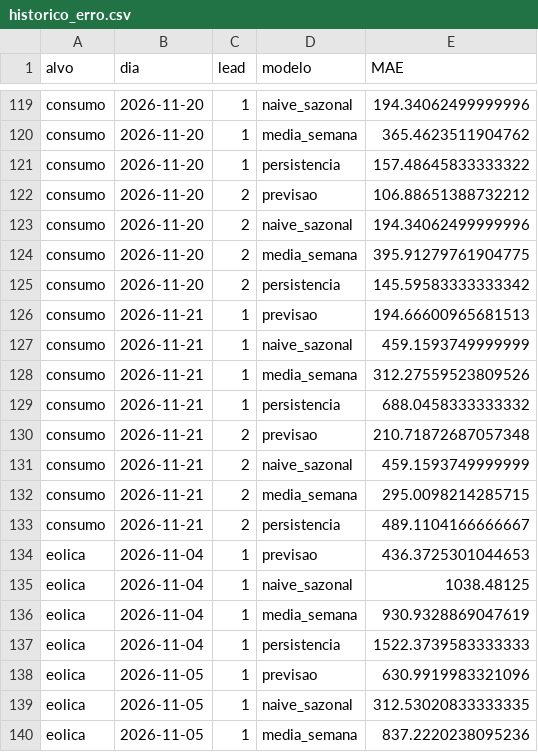
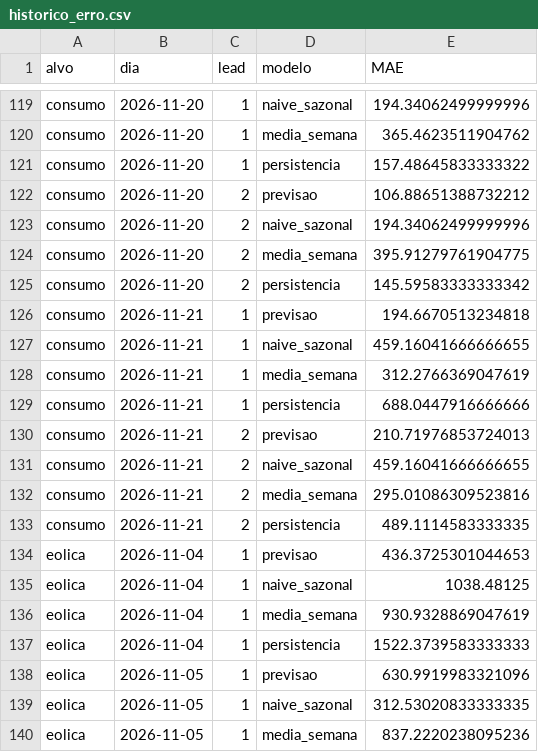
Before and after one commit to JoseFerrao20/previsao-eletricidade-pt, a CSV file: monitor/historico_erro.csv, drawn as a sheet; only a part is shown, gaps mark what is left out.

```diff
--- a/monitor/historico_erro.csv
+++ b/monitor/historico_erro.csv
@@ -125,10 +125,10 @@ consumo,2026-11-20,2,media_semana,395.91279761904775
 consumo,2026-11-20,2,persistencia,145.59583333333342
-consumo,2026-11-21,1,previsao,194.66600965681513
-consumo,2026-11-21,1,naive_sazonal,459.1593749999999
-consumo,2026-11-21,1,media_semana,312.27559523809526
-consumo,2026-11-21,1,persistencia,688.0458333333332
-consumo,2026-11-21,2,previsao,210.71872687057348
-consumo,2026-11-21,2,naive_sazonal,459.1593749999999
-consumo,2026-11-21,2,media_semana,295.0098214285715
-consumo,2026-11-21,2,persistencia,489.1104166666667
+consumo,2026-11-21,1,previsao,194.6670513234818
+consumo,2026-11-21,1,naive_sazonal,459.16041666666655
+consumo,2026-11-21,1,media_semana,312.2766369047619
+consumo,2026-11-21,1,persistencia,688.0447916666666
+consumo,2026-11-21,2,previsao,210.71976853724013
+consumo,2026-11-21,2,naive_sazonal,459.16041666666655
+consumo,2026-11-21,2,media_semana,295.01086309523816
+consumo,2026-11-21,2,persistencia,489.1114583333335
 eolica,2026-11-04,1,previsao,436.3725301044653
```
Also changed, not shown: 2 other files.
